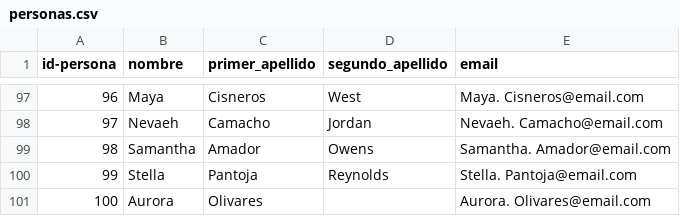
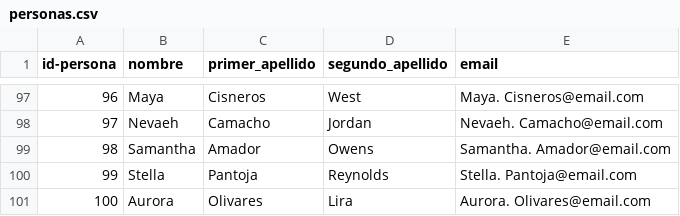
Before and after one commit to BrandonMoralex/bdabcm, a CSV file: personas.csv, drawn as a sheet; only a part is shown, gaps mark what is left out.

Commit message:
Update personas.csv

```diff
--- a/personas.csv
+++ b/personas.csv
@@ -100,2 +100,2 @@ id-persona,nombre,primer_apellido,segundo_apellido,email
 99, Stella, Pantoja, Reynolds, Stella. Pantoja@email.com
-100, Aurora, Olivares,, Aurora. Olivares@email.com
+100, Aurora, Olivares,Lira, Aurora. Olivares@email.com
```
